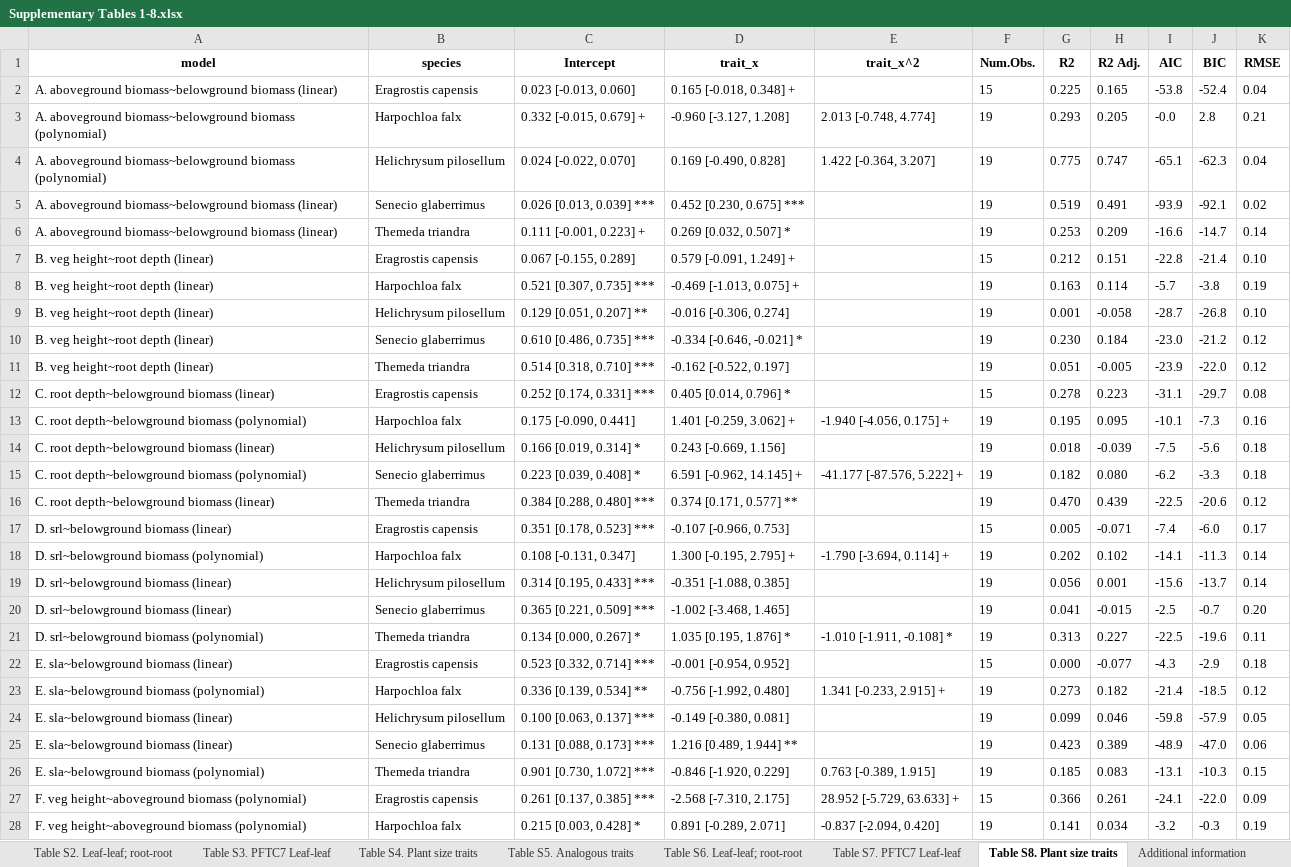
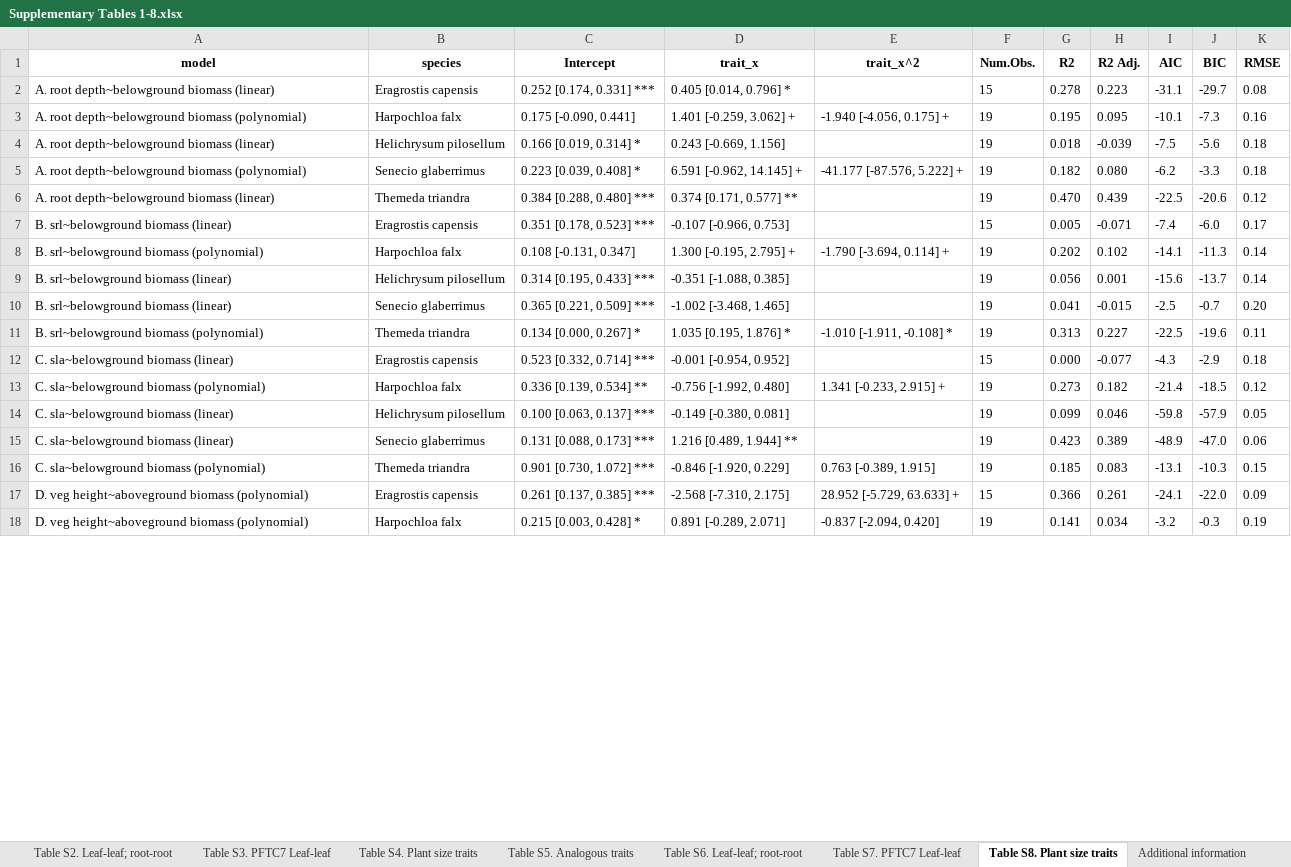
Before and after one commit to LARAGONB/drakensberg_grasslands_functional_traits, an Excel workbook: results/tab/Supplementary Tables 1-8.xlsx, sheet Table S8. Plant size traits, drawn as a sheet; only a part is shown; values as stored, in another font and other column widths than the file's, no borders; removed rows and columns are numbered as before the commit, all else as after; the diff covers the shown part only; the diff names each change by its address in the sheet, - before the commit and + after, or states it on an @@ line.

```diff
--- a/results/tab/Supplementary Tables 1-8.xlsx (sheet Table S8. Plant size traits)
+++ b/results/tab/Supplementary Tables 1-8.xlsx (sheet Table S8. Plant size traits)
-row 2: A. aboveground biomass~belowground biomass (linear) | Eragrostis capensis | 0.023 [-0.013, 0.060] | 0.165 [-0.018, 0.348] + |  | 15 | 0.225 | 0.165 | -53.8 | -52.4 | 0.04
-row 3: A. aboveground biomass~belowground biomass (polynomial) | Harpochloa falx | 0.332 [-0.015, 0.679] + | -0.960 [-3.127, 1.208] | 2.013 [-0.748, 4.774] | 19 | 0.293 | 0.205 | -0.0 | 2.8 | 0.21
-row 4: A. aboveground biomass~belowground biomass (polynomial) | Helichrysum pilosellum | 0.024 [-0.022, 0.070] | 0.169 [-0.490, 0.828] | 1.422 [-0.364, 3.207] | 19 | 0.775 | 0.747 | -65.1 | -62.3 | 0.04
-row 5: A. aboveground biomass~belowground biomass (linear) | Senecio glaberrimus | 0.026 [0.013, 0.039] *** | 0.452 [0.230, 0.675] *** |  | 19 | 0.519 | 0.491 | -93.9 | -92.1 | 0.02
-row 6: A. aboveground biomass~belowground biomass (linear) | Themeda triandra | 0.111 [-0.001, 0.223] + | 0.269 [0.032, 0.507] * |  | 19 | 0.253 | 0.209 | -16.6 | -14.7 | 0.14
-row 7: B. veg height~root depth (linear) | Eragrostis capensis | 0.067 [-0.155, 0.289] | 0.579 [-0.091, 1.249] + |  | 15 | 0.212 | 0.151 | -22.8 | -21.4 | 0.10
-row 8: B. veg height~root depth (linear) | Harpochloa falx | 0.521 [0.307, 0.735] *** | -0.469 [-1.013, 0.075] + |  | 19 | 0.163 | 0.114 | -5.7 | -3.8 | 0.19
-row 9: B. veg height~root depth (linear) | Helichrysum pilosellum | 0.129 [0.051, 0.207] ** | -0.016 [-0.306, 0.274] |  | 19 | 0.001 | -0.058 | -28.7 | -26.8 | 0.10
-row 10: B. veg height~root depth (linear) | Senecio glaberrimus | 0.610 [0.486, 0.735] *** | -0.334 [-0.646, -0.021] * |  | 19 | 0.230 | 0.184 | -23.0 | -21.2 | 0.12
-row 11: B. veg height~root depth (linear) | Themeda triandra | 0.514 [0.318, 0.710] *** | -0.162 [-0.522, 0.197] |  | 19 | 0.051 | -0.005 | -23.9 | -22.0 | 0.12
-A2 (model): C. root depth~belowground biomass (linear)
+A2 (model): A. root depth~belowground biomass (linear)
-A3 (model): C. root depth~belowground…
+A3 (model): A. root depth~belowground…
-A4 (model): C. root depth~belowground biomass (linear)
+A4 (model): A. root depth~belowground biomass (linear)
-A5 (model): C. root depth~belowground…
+A5 (model): A. root depth~belowground…
-A6 (model): C. root depth~belowground biomass (linear)
+A6 (model): A. root depth~belowground biomass (linear)
-A7 (model): D. srl~belowground biomass (linear)
+A7 (model): B. srl~belowground biomass (linear)
-A8 (model): D. srl~belowground biomass (polynomial)
+A8 (model): B. srl~belowground biomass (polynomial)
-A9:A10 (model): D. srl~belowground biomass (linear)
+A9:A10 (model): B. srl~belowground biomass (linear)
-A11 (model): D. srl~belowground biomass (polynomial)
+A11 (model): B. srl~belowground biomass (polynomial)
-A12 (model): E. sla~belowground biomass (linear)
+A12 (model): C. sla~belowground biomass (linear)
-A13 (model): E. sla~belowground biomass (polynomial)
+A13 (model): C. sla~belowground biomass (polynomial)
-A14:A15 (model): E. sla~belowground biomass (linear)
+A14:A15 (model): C. sla~belowground biomass (linear)
-A16 (model): E. sla~belowground biomass (polynomial)
+A16 (model): C. sla~belowground biomass (polynomial)
-A17:A18 (model): F. veg height~aboveground…
+A17:A18 (model): D. veg height~aboveground…
```
Also changed, not shown: 13 edited cells elsewhere in this sheet, sheet Table S5. Analogous traits, sheet Table S1. Analogous traits, sheet Table S4. Plant size traits, results/tab/trait_trait_mixed_model_outputs_raw_GLOBAL.xlsx, 6 other files.
